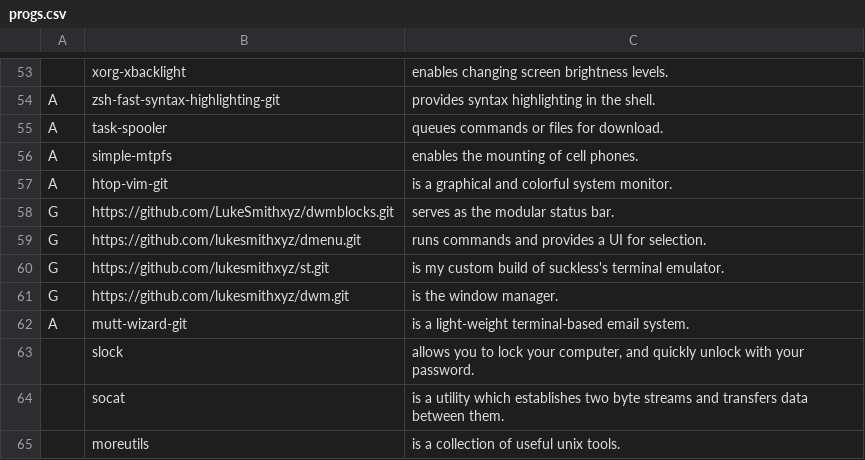
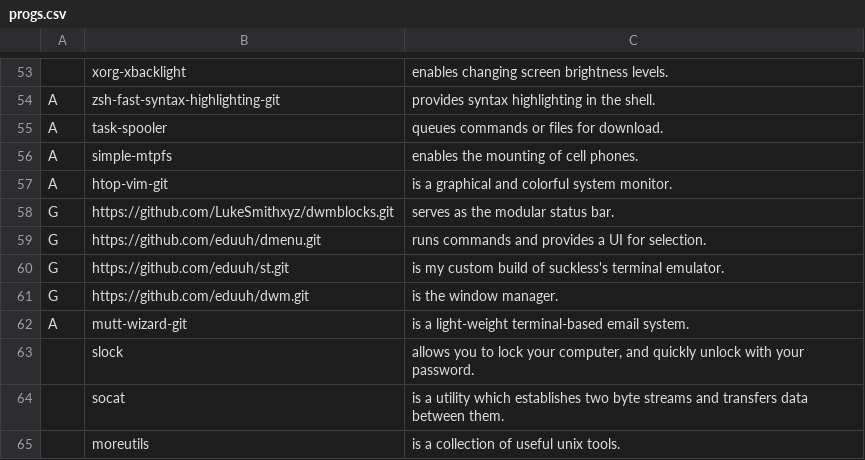
Before and after one commit to LukeSmithxyz/LARBS, a CSV file: progs.csv, drawn as a sheet; only a part is shown, gaps mark what is left out.

```diff
--- a/progs.csv
+++ b/progs.csv
@@ -58,5 +58,5 @@ A,htop-vim-git,"is a graphical and colorful system monitor."
 G,https://github.com/LukeSmithxyz/dwmblocks.git,"serves as the modular status bar."
-G,https://github.com/lukesmithxyz/dmenu.git,"runs commands and provides a UI for selection."
-G,https://github.com/lukesmithxyz/st.git,"is my custom build of suckless's terminal emulator."
-G,https://github.com/lukesmithxyz/dwm.git,"is the window manager."
+G,https://github.com/eduuh/dmenu.git,"runs commands and provides a UI for selection."
+G,https://github.com/eduuh/st.git,"is my custom build of suckless's terminal emulator."
+G,https://github.com/eduuh/dwm.git,"is the window manager."
 A,mutt-wizard-git,"is a light-weight terminal-based email system."
```
Also changed, not shown: 1 other file.
